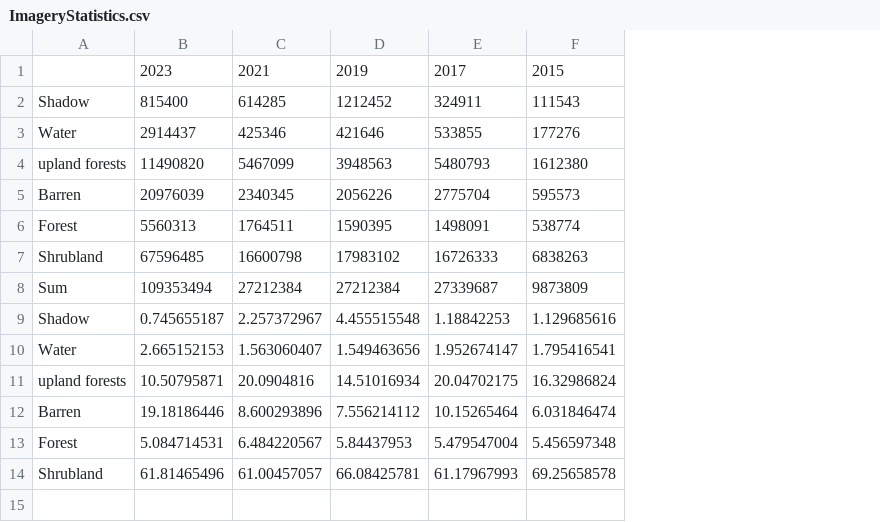
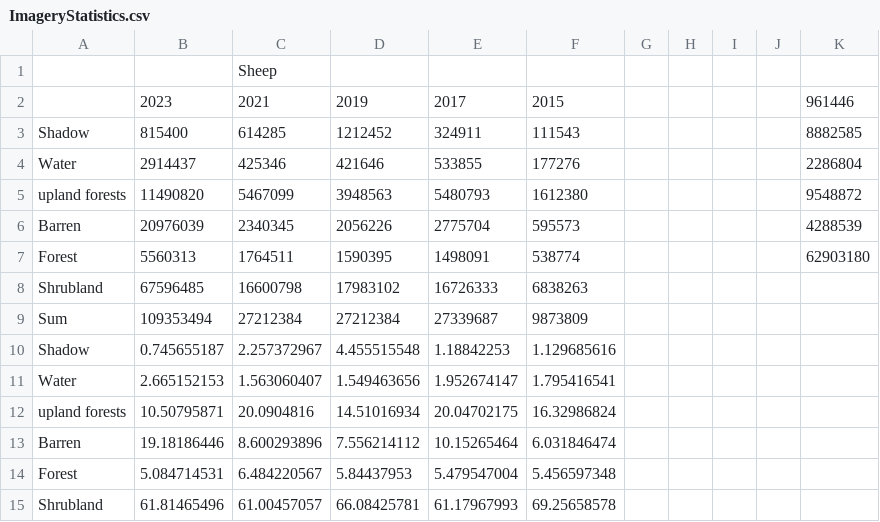
Before and after one commit to quentinmccalla1/Thesis, a CSV file: ImageryStatistics.csv, drawn as a sheet; addresses are those after the commit; the diff names each change by its address in the sheet, - before the commit and + after, or states it on an @@ line.

Commit message:
10.8

```diff
--- a/ImageryStatistics.csv
+++ b/ImageryStatistics.csv
+column G, empty
+column H, empty
+column I, empty
+column J, empty
+column K, rows 2-7: 961446 | 8882585 | 2286804 | 9548872 | 4288539 | 62903180
+row 1:  |  | Sheep
```
